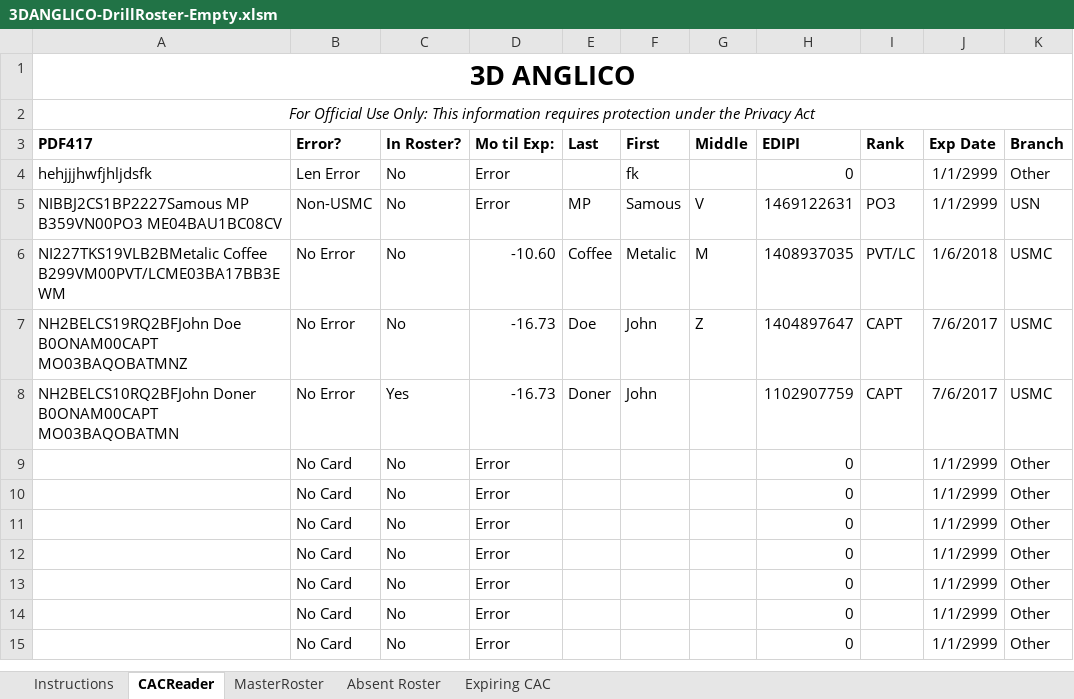
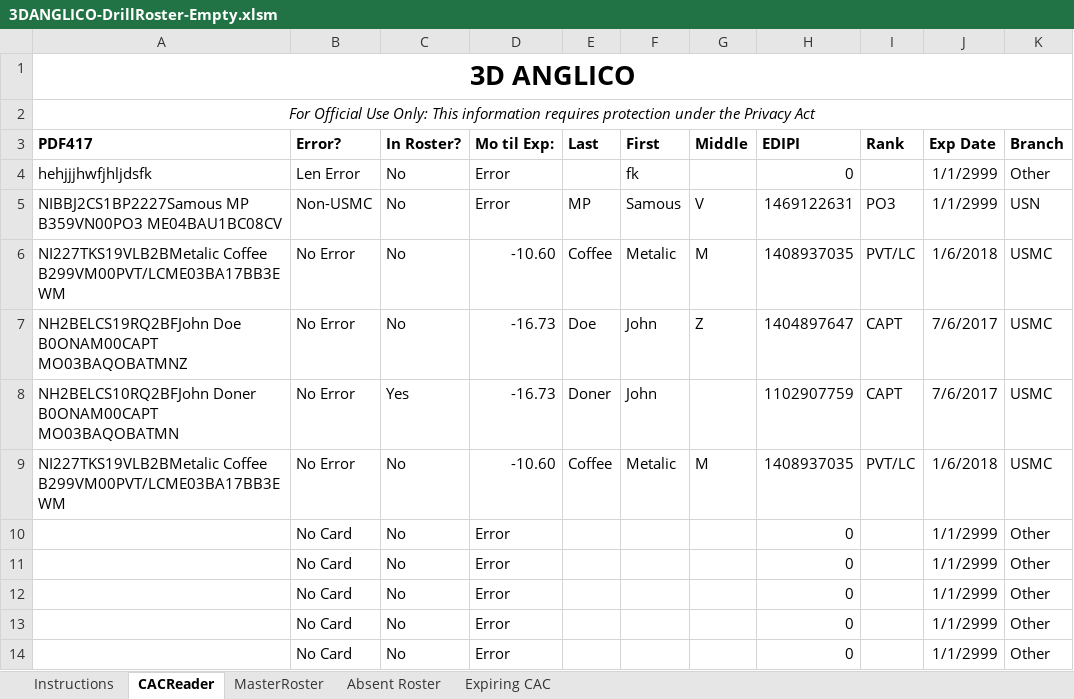
Before and after one commit to RoboticRice/CACBarcode, an Excel workbook: Spreadsheets (Like Excel)/3DANGLICO-DrillRoster-Empty.xlsm, sheet CACReader, drawn as a sheet; only a part is shown; the shorter side is filled out with more unchanged rows; values as stored, in another font and other column widths than the file's, no borders; conditional formats not drawn; removed rows and columns are numbered as before the commit, all else as after; the diff names each change by its address in the sheet, - before the commit and + after, or states it on an @@ line.

Commit message:
Saved changes from last commit
Read last commit

```diff
--- a/Spreadsheets (Like Excel)/3DANGLICO-DrillRoster-Empty.xlsm (sheet CACReader)
+++ b/Spreadsheets (Like Excel)/3DANGLICO-DrillRoster-Empty.xlsm (sheet CACReader)
-row 9:  | No Card | No | Error |  |  |  | 0 |  | 1/1/2999 | Other
+row 9: NI227TKS19VLB2BMetalic Coffee B299VM00PVT/LCME03BA17BB3EWM | No Error | No | -10.60 | Coffee | Metalic | M | 1408937035 | PVT/LC | 1/6/2018 | USMC
```
Also changed, not shown: sheet Expiring CAC.
